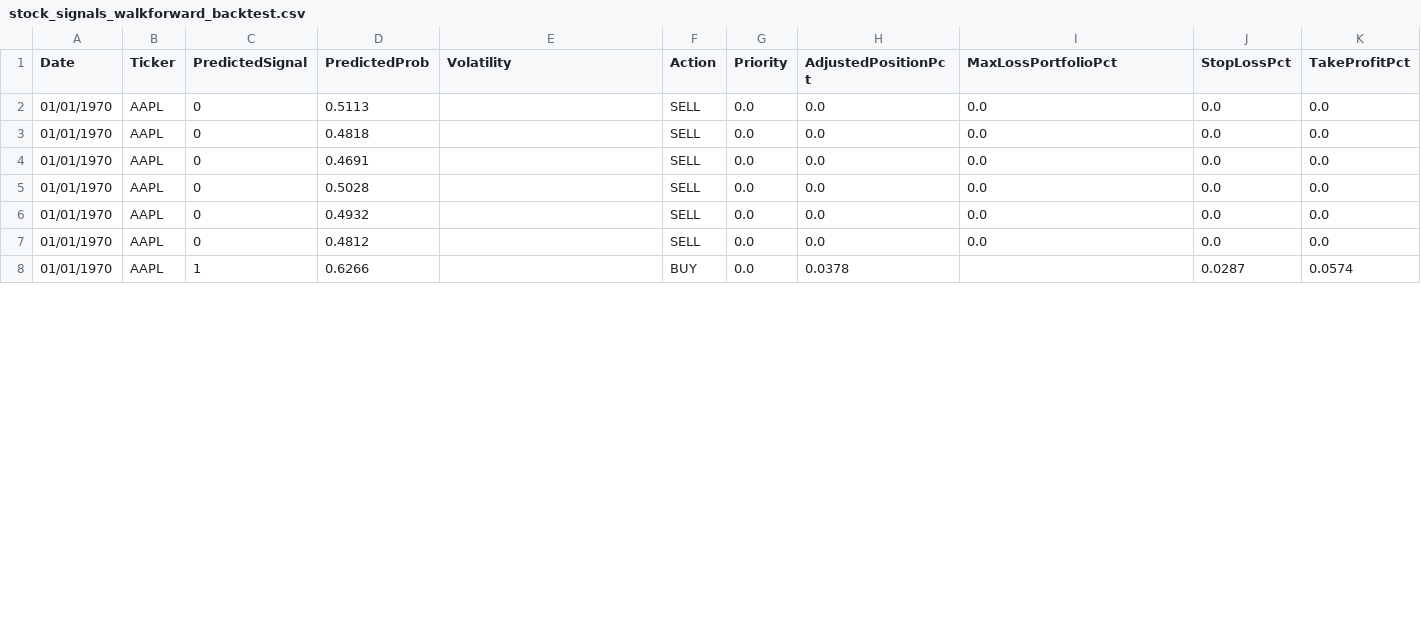
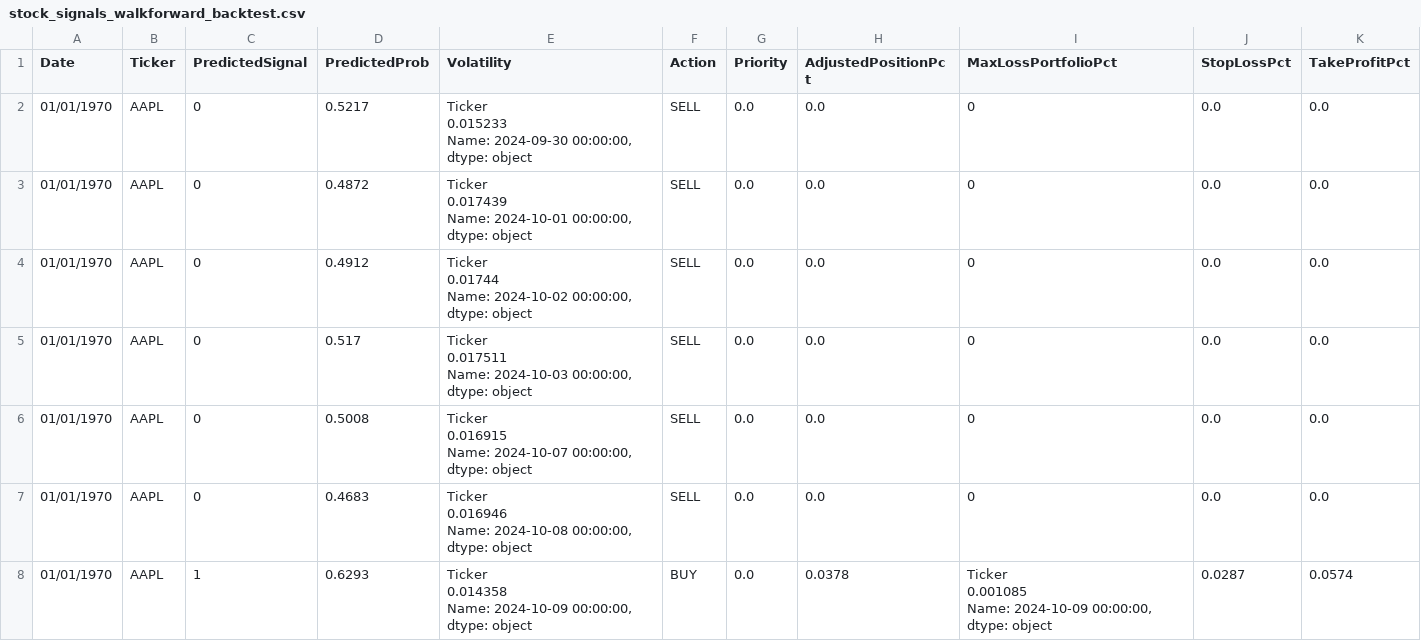
Before and after one commit to nolknies/temp, a CSV file: stock_signals_walkforward_backtest.csv, drawn as a sheet; only a part is shown; the diff covers the shown part only.

Commit message:
Upload latest walk-forward trading signals

```diff
--- a/stock_signals_walkforward_backtest.csv
+++ b/stock_signals_walkforward_backtest.csv
@@ -1,8 +1,24 @@
 Date,Ticker,PredictedSignal,PredictedProb,Volatility,Action,Priority,AdjustedPositionPct,MaxLossPortfolioPct,StopLossPct,TakeProfitPct
-01/01/1970,AAPL,0,0.5113,,SELL,0.0,0.0,0.0,0.0,0.0
-01/01/1970,AAPL,0,0.4818,,SELL,0.0,0.0,0.0,0.0,0.0
-01/01/1970,AAPL,0,0.4691,,SELL,0.0,0.0,0.0,0.0,0.0
-01/01/1970,AAPL,0,0.5028,,SELL,0.0,0.0,0.0,0.0,0.0
-01/01/1970,AAPL,0,0.4932,,SELL,0.0,0.0,0.0,0.0,0.0
-01/01/1970,AAPL,0,0.4812,,SELL,0.0,0.0,0.0,0.0,0.0
-01/01/1970,AAPL,1,0.6266,,BUY,0.0,0.0378,,0.0287,0.0574
+01/01/1970,AAPL,0,0.5217,"Ticker
+    0.015233
+Name: 2024-09-30 00:00:00, dtype: object",SELL,0.0,0.0,0,0.0,0.0
+01/01/1970,AAPL,0,0.4872,"Ticker
+    0.017439
+Name: 2024-10-01 00:00:00, dtype: object",SELL,0.0,0.0,0,0.0,0.0
+01/01/1970,AAPL,0,0.4912,"Ticker
+    0.01744
+Name: 2024-10-02 00:00:00, dtype: object",SELL,0.0,0.0,0,0.0,0.0
+01/01/1970,AAPL,0,0.517,"Ticker
+    0.017511
+Name: 2024-10-03 00:00:00, dtype: object",SELL,0.0,0.0,0,0.0,0.0
+01/01/1970,AAPL,0,0.5008,"Ticker
+    0.016915
+Name: 2024-10-07 00:00:00, dtype: object",SELL,0.0,0.0,0,0.0,0.0
+01/01/1970,AAPL,0,0.4683,"Ticker
+    0.016946
+Name: 2024-10-08 00:00:00, dtype: object",SELL,0.0,0.0,0,0.0,0.0
+01/01/1970,AAPL,1,0.6293,"Ticker
+    0.014358
+Name: 2024-10-09 00:00:00, dtype: object",BUY,0.0,0.0378,"Ticker
+    0.001085
+Name: 2024-10-09 00:00:00, dtype: object",0.0287,0.0574
```
Also changed, not shown: 1 added row, 1 removed row and 126 edited cells elsewhere in this file.
